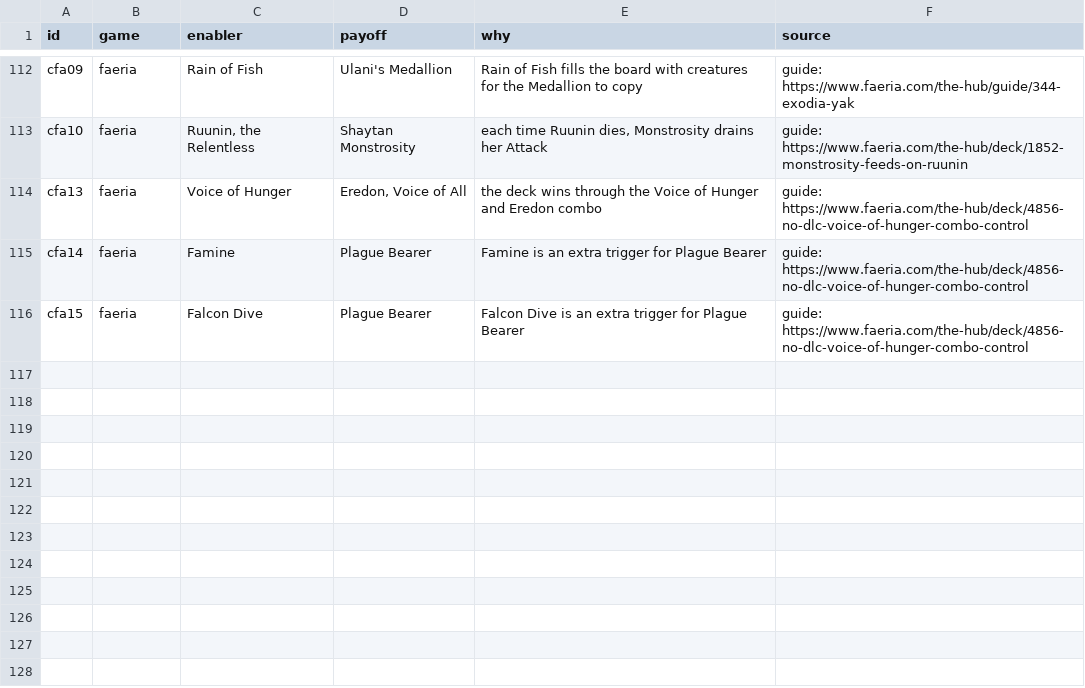
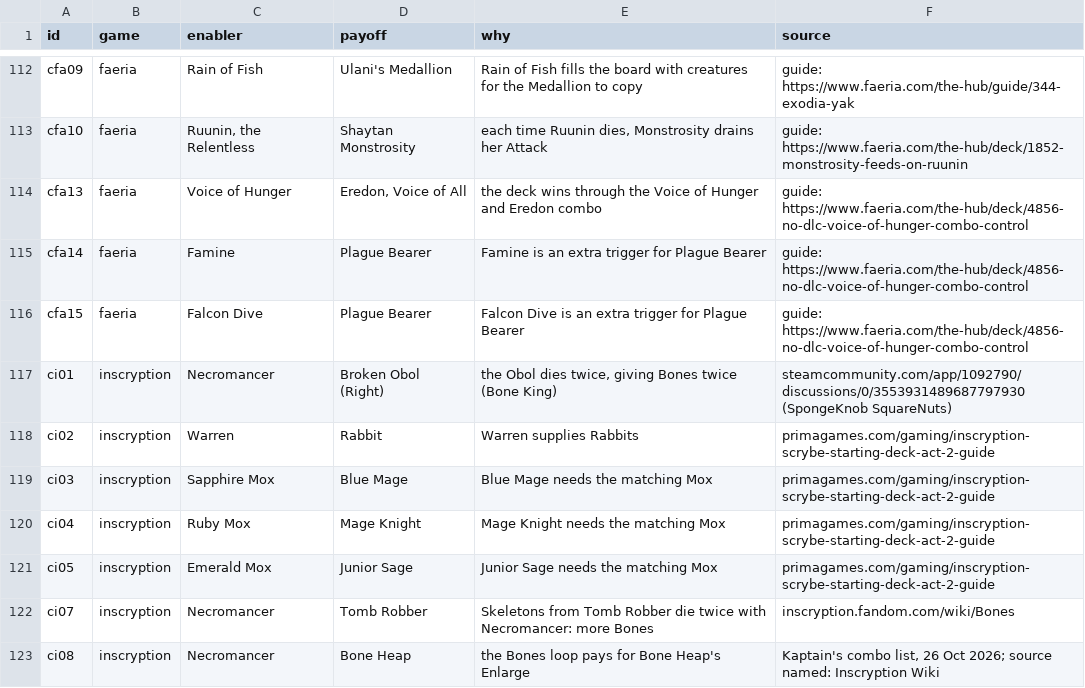
Before and after one commit to npgeorgiou/three-bases, a TSV file: library/cards_db/cases/combos.tsv, drawn as a sheet; only a part is shown, gaps mark what is left out; the diff names each change by its address in the sheet, - before the commit and + after, or states it on an @@ line.

```diff
--- a/library/cards_db/cases/combos.tsv
+++ b/library/cards_db/cases/combos.tsv
+row 117: ci01 | inscryption | Necromancer | Broken Obol (Right) | the Obol dies twice, giving Bones twice (Bone King) | steamcommunity.com/app/1092790/discussions/0/3553931489687797930 (SpongeKnob SquareNuts)
+row 118: ci02 | inscryption | Warren | Rabbit | Warren supplies Rabbits | primagames.com/gaming/inscryption-scrybe-starting-deck-act-2-guide
+row 119: ci03 | inscryption | Sapphire Mox | Blue Mage | Blue Mage needs the matching Mox | primagames.com/gaming/inscryption-scrybe-starting-deck-act-2-guide
+row 120: ci04 | inscryption | Ruby Mox | Mage Knight | Mage Knight needs the matching Mox | primagames.com/gaming/inscryption-scrybe-starting-deck-act-2-guide
+row 121: ci05 | inscryption | Emerald Mox | Junior Sage | Junior Sage needs the matching Mox | primagames.com/gaming/inscryption-scrybe-starting-deck-act-2-guide
+row 122: ci07 | inscryption | Necromancer | Tomb Robber | Skeletons from Tomb Robber die twice with Necromancer: more Bones | inscryption.fandom.com/wiki/Bones
+row 123: ci08 | inscryption | Necromancer | Bone Heap | the Bones loop pays for Bone Heap's Enlarge | Kaptain's combo list, 26 Oct 2026; source named: Inscryption Wiki
```
Also changed, not shown: library/cards_db/cases/decks.tsv, library/cards_db/cases/mechanics.tsv, 7 other files.
